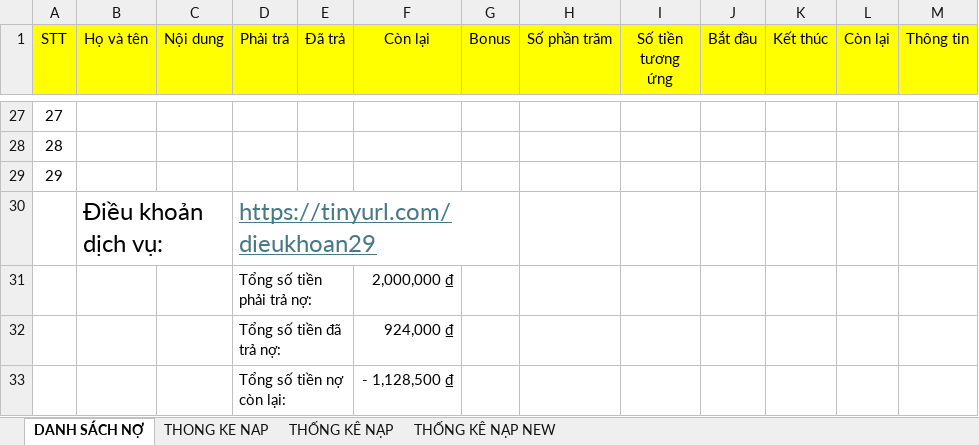
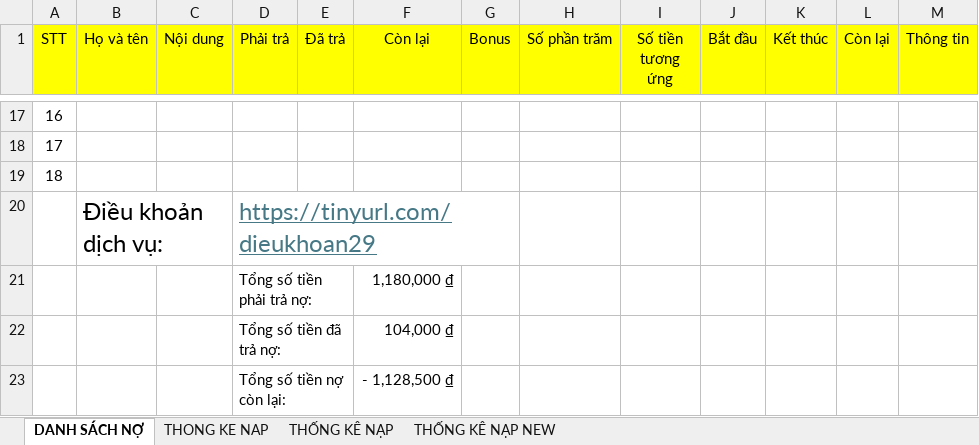
Before and after one commit to minhlong1707/so-no-master, an Excel workbook: solieu.xlsx, sheet DANH SÁCH NỢ, drawn as a sheet; only a part is shown, gaps mark what is left out; values as stored, in another font and other column widths than the file's, no borders; addresses are those after the commit; the diff covers the shown part only; the diff names each change by its address in the sheet, - before the commit and + after, or states it on an @@ line.

```diff
--- a/solieu.xlsx (sheet DANH SÁCH NỢ)
+++ b/solieu.xlsx (sheet DANH SÁCH NỢ)
@@ column A (STT) renumbered between rows 7 and 19 @@
-F21 (Còn lại): 2,000,000 ₫
+F21 (Còn lại): 1,180,000 ₫
-F22 (Còn lại): 924,000 ₫
+F22 (Còn lại): 104,000 ₫
```
Also changed, not shown: 10 removed rows and 11 edited cells elsewhere in this sheet, formulas that keep their value.
